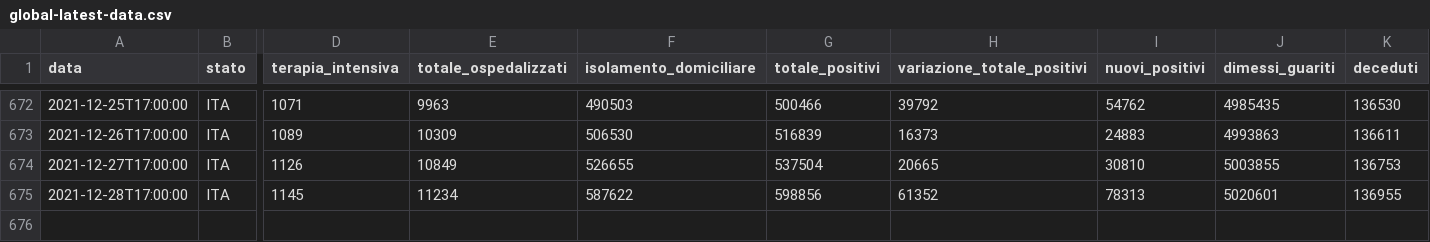
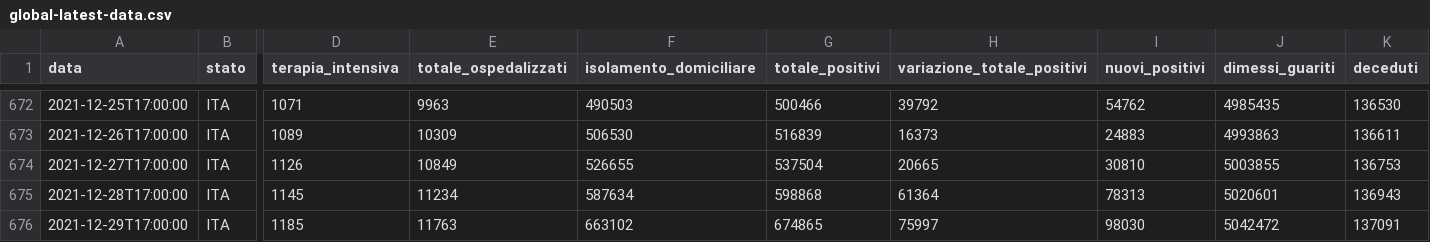
Before and after one commit to Luca-Terrazzan/covid-analysis, a CSV file: data/global-latest-data.csv, drawn as a sheet; only a part is shown, gaps mark what is left out; rows hold the shown columns only; the diff names each change by its address in the sheet, - before the commit and + after, or states it on an @@ line.

```diff
--- a/data/global-latest-data.csv
+++ b/data/global-latest-data.csv
-F675 (isolamento_domiciliare): 587622
+F675 (isolamento_domiciliare): 587634
-G675 (totale_positivi): 598856
+G675 (totale_positivi): 598868
-H675 (variazione_totale_positivi): 61352
+H675 (variazione_totale_positivi): 61364
-K675 (deceduti): 136955
+K675 (deceduti): 136943
+row 676: 2021-12-29T17:00:00 | ITA | 1185 | 11763 | 663102 | 674865 | 75997 | 98030 | 5042472 | 137091
```
Also changed, not shown: data/global-latest-data-with-proportions.csv, 1 other file.
